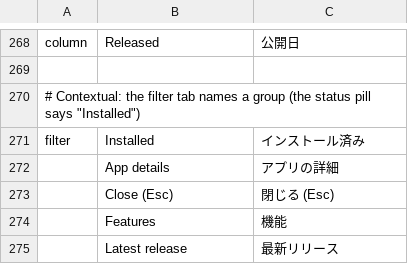
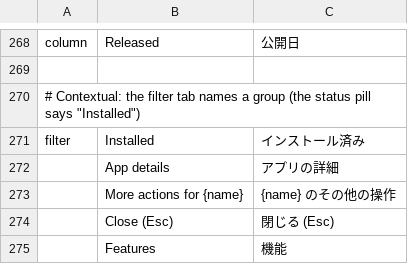
Before and after one commit to AJMakesStuff/craft-launcher, a TSV file: crates/ui-egui/src/i18n/ja.tsv, drawn as a sheet; only a part is shown, gaps mark what is left out; the shorter side is filled out with more unchanged rows; the diff names each change by its address in the sheet, - before the commit and + after, or states it on an @@ line.

```diff
--- a/crates/ui-egui/src/i18n/ja.tsv
+++ b/crates/ui-egui/src/i18n/ja.tsv
+row 273:  | More actions for {name} | {name} のその他の操作
```
Also changed, not shown: crates/ui-egui/src/i18n/de.tsv, crates/ui-egui/src/i18n/es.tsv, 41 other files.
